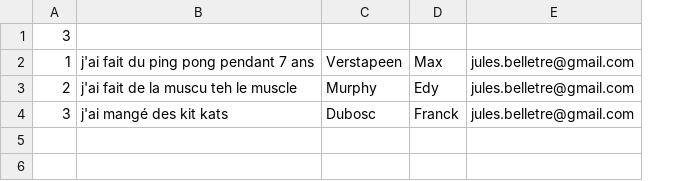
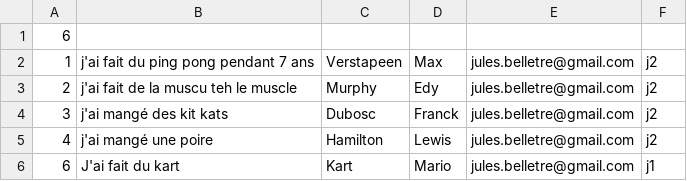
Before and after one commit to Valysa/Proyecto, a CSV file: BDD2/reference.csv, drawn as a sheet; the diff names each change by its address in the sheet, - before the commit and + after, or states it on an @@ line.

Commit message:
Update reference.csv

```diff
--- a/BDD2/reference.csv
+++ b/BDD2/reference.csv
+column F, rows 2-4: all j2
-A1: 3
+A1: 6
+row 5: 4 | j'ai mangé une poire | Hamilton | Lewis | jules.belletre@gmail.com | j2
+row 6: 6 | J'ai fait du kart | Kart | Mario | jules.belletre@gmail.com | j1
```
